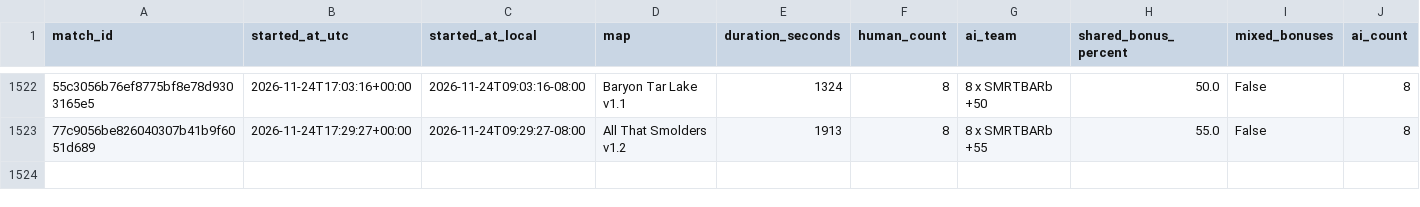
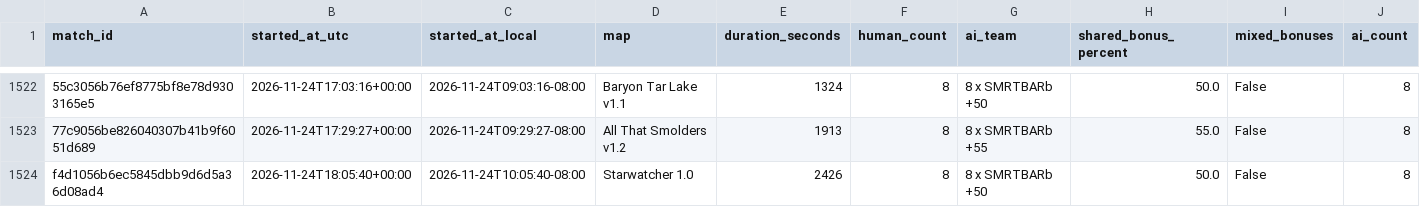
Before and after one commit to Barscrewl/BarbOS, a CSV file: public/fixed_seed/matches.csv, drawn as a sheet; only a part is shown, gaps mark what is left out; rows hold the shown columns only; the diff names each change by its address in the sheet, - before the commit and + after, or states it on an @@ line.

```diff
--- a/public/fixed_seed/matches.csv
+++ b/public/fixed_seed/matches.csv
+row 1524: f4d1056b6ec5845dbb9d6d5a36d08ad4 | 2026-11-24T18:05:40+00:00 | 2026-11-24T10:05:40-08:00 | Starwatcher 1.0 | 2426 | 8 | 8 x SMRTBARb +50 | 50.0 | False | 8
```
Also changed, not shown: data/matches_index.csv, public/fixed_seed/ratings.csv, 15 other files.
